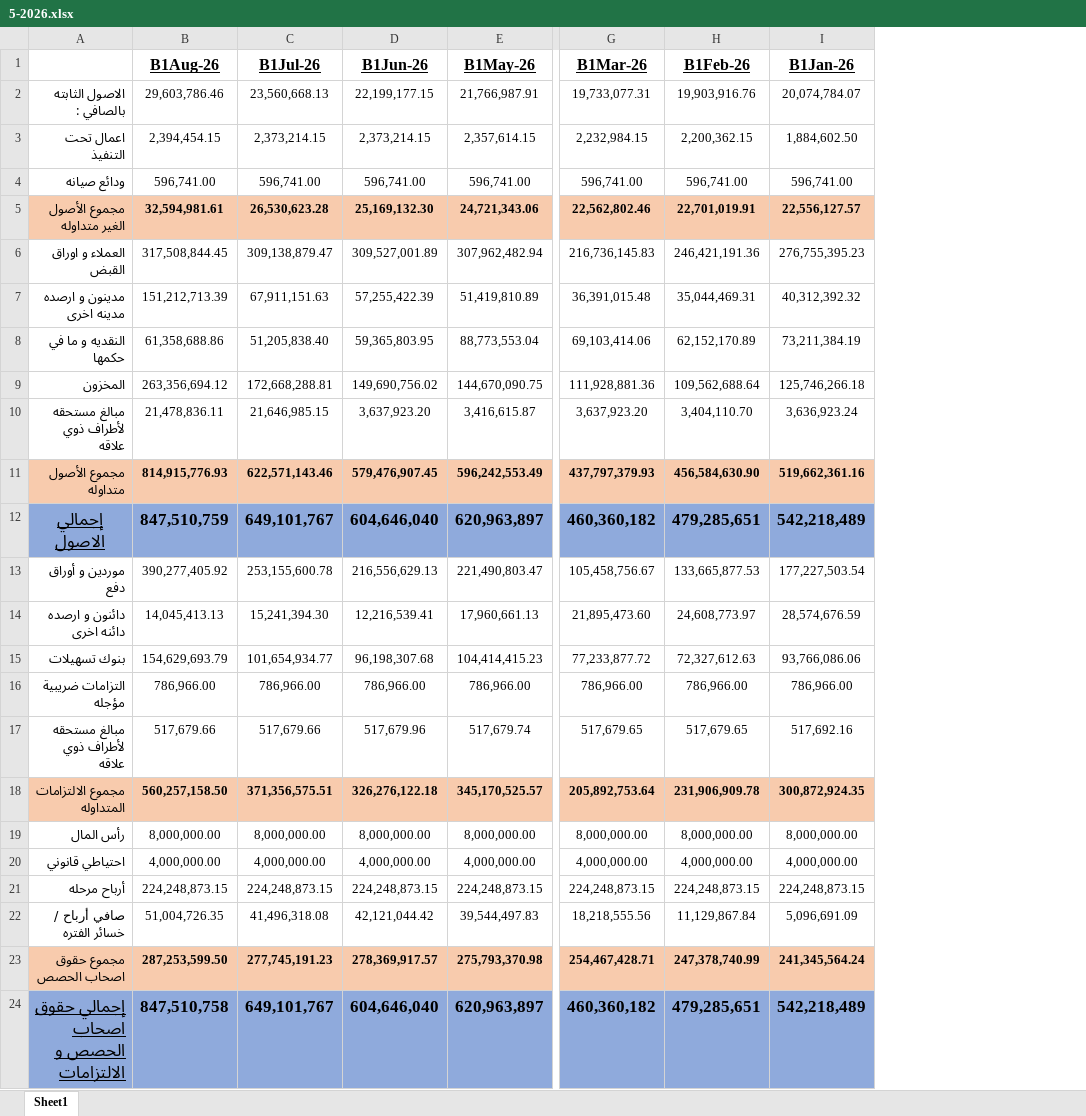
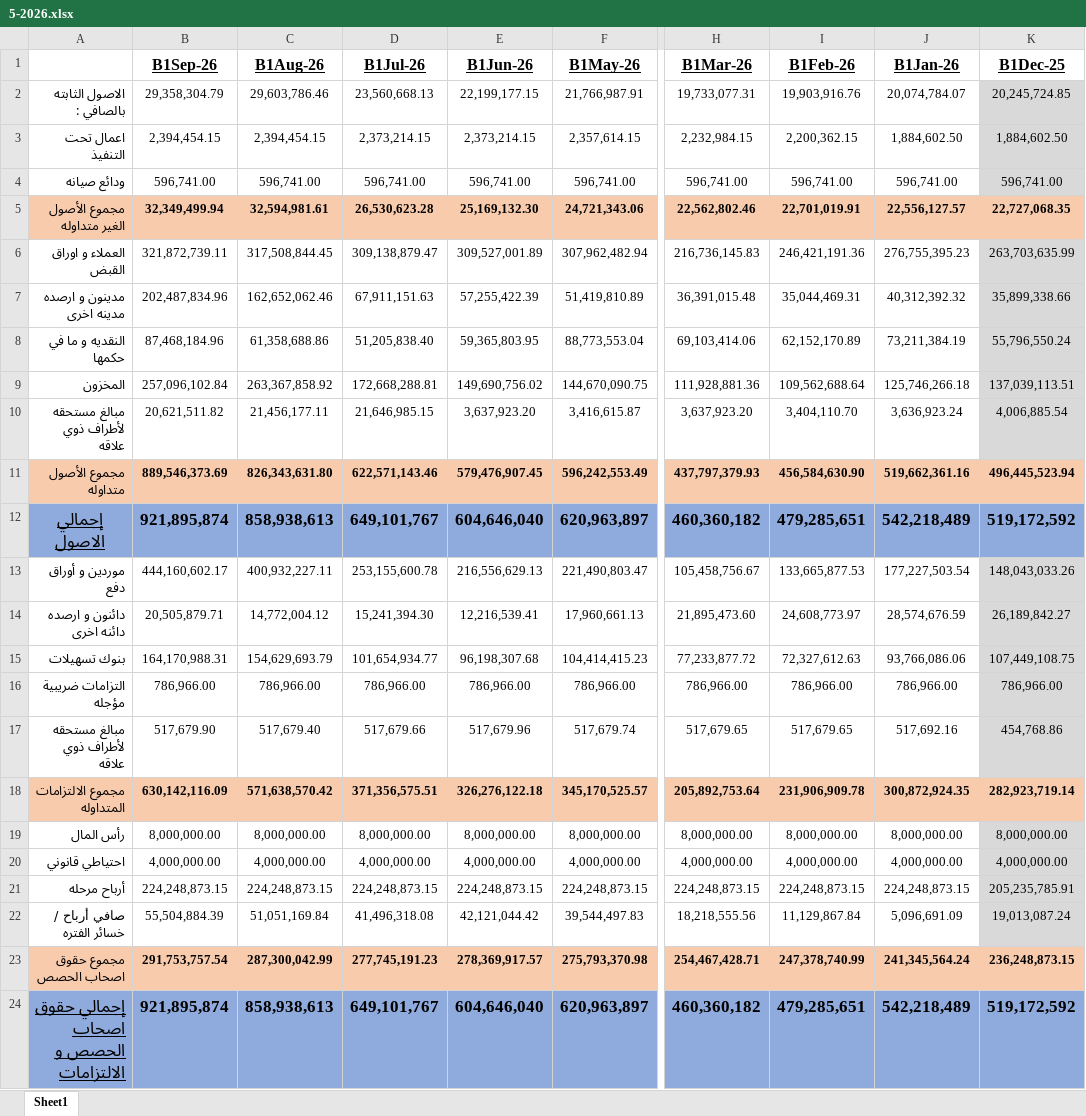
Before and after one commit to EvramW/balanceSheet, an Excel workbook: 5-2026.xlsx, sheet Sheet1, drawn as a sheet; only a part is shown, gaps mark what is left out; values as stored, in another font and other column widths than the file's, no borders; addresses are those after the commit; the diff names each change by its address in the sheet, - before the commit and + after, or states it on an @@ line.

Commit message:
Add files via upload

```diff
--- a/5-2026.xlsx (sheet Sheet1)
+++ b/5-2026.xlsx (sheet Sheet1)
+column B (B1Sep-26), rows 2-24: 29,358,304.79 | 2,394,454.15 | 596,741.00 | 32,349,499.94 | 321,872,739.11 | 202,487,834.96 | 87,468,184.96 | 257,096,102.84 | 20,621,511.82 | 889,546,373.69 | 921,895,874 | 444,160,602.17 | 20,505,879.71 | 164,170,988.31 | 786,966.00 | 517,679.90 | 630,142,116.09 | 8,000,000.00 | 4,000,000.00 | 224,248,873.15 | 55,504,884.39 | 291,753,757.54 | 921,895,874
+column K (B1Dec-25), rows 2-24: 20,245,724.85 | 1,884,602.50 | 596,741.00 | 22,727,068.35 | 263,703,635.99 | 35,899,338.66 | 55,796,550.24 | 137,039,113.51 | 4,006,885.54 | 496,445,523.94 | 519,172,592 | 148,043,033.26 | 26,189,842.27 | 107,449,108.75 | 786,966.00 | 454,768.86 | 282,923,719.14 | 8,000,000.00 | 4,000,000.00 | 205,235,785.91 | 19,013,087.24 | 236,248,873.15 | 519,172,592
-C7 (B1Aug-26): 151,212,713.39
+C7 (B1Aug-26): 162,652,062.46
-C9 (B1Aug-26): 263,356,694.12
+C9 (B1Aug-26): 263,367,858.92
-C10 (B1Aug-26): 21,478,836.11
+C10 (B1Aug-26): 21,456,177.11
-C11 (B1Aug-26): 814,915,776.93
+C11 (B1Aug-26): 826,343,631.80
-C12 (B1Aug-26): 847,510,759
+C12 (B1Aug-26): 858,938,613
-C13 (B1Aug-26): 390,277,405.92
+C13 (B1Aug-26): 400,932,227.11
-C14 (B1Aug-26): 14,045,413.13
+C14 (B1Aug-26): 14,772,004.12
-C17 (B1Aug-26): 517,679.66
+C17 (B1Aug-26): 517,679.40
-C18 (B1Aug-26): 560,257,158.50
+C18 (B1Aug-26): 571,638,570.42
-C22 (B1Aug-26): 51,004,726.35
+C22 (B1Aug-26): 51,051,169.84
-C23 (B1Aug-26): 287,253,599.50
+C23 (B1Aug-26): 287,300,042.99
-C24 (B1Aug-26): 847,510,758
+C24 (B1Aug-26): 858,938,613
```
